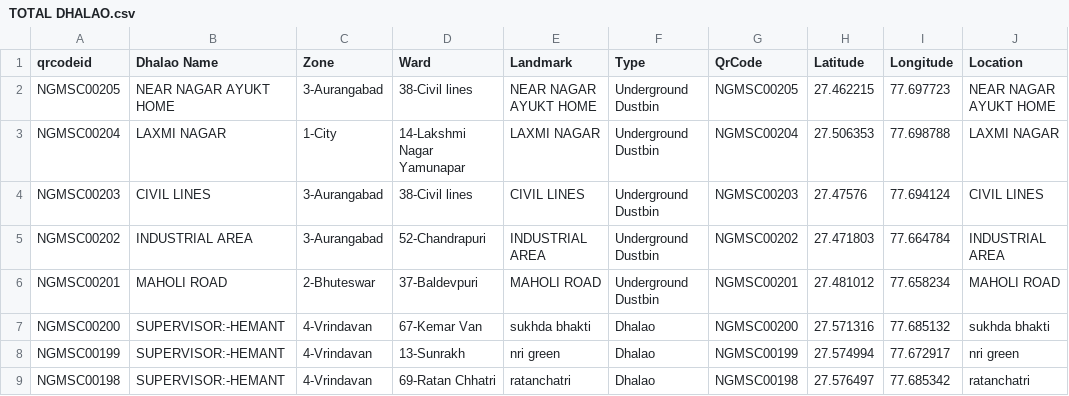
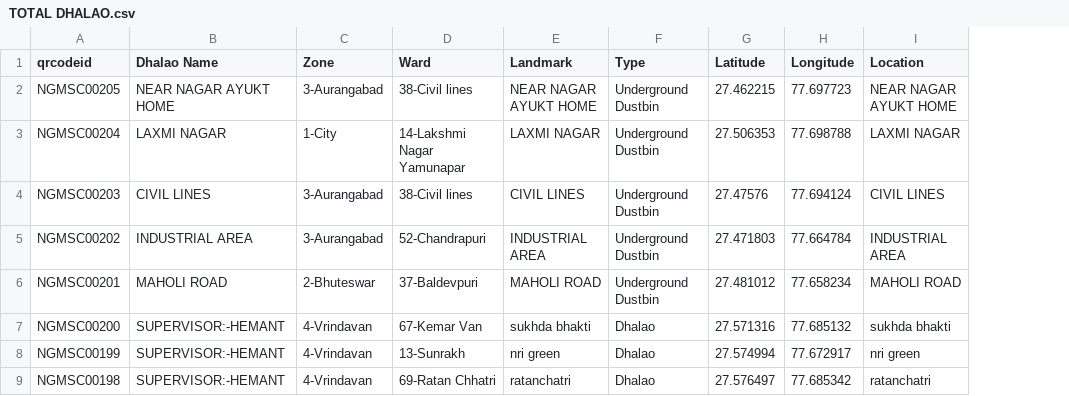
Before and after one commit to yuvi007yuvi/SCANNED-OR-NOT, a CSV file: TOTAL DHALAO.csv, drawn as a sheet; only a part is shown; the diff names each change by its address in the sheet, - before the commit and + after, or states it on an @@ line.

Commit message:
Update TOTAL DHALAO.csv

```diff
--- a/TOTAL DHALAO.csv
+++ b/TOTAL DHALAO.csv
-column G (QrCode), rows 2-9: NGMSC00205 | NGMSC00204 | NGMSC00203 | NGMSC00202 | NGMSC00201 | NGMSC00200 | NGMSC00199 | NGMSC00198
```
